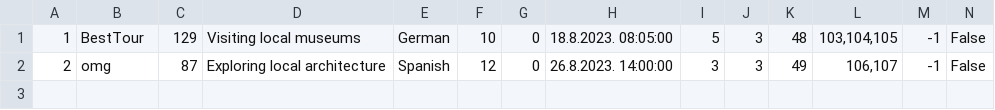
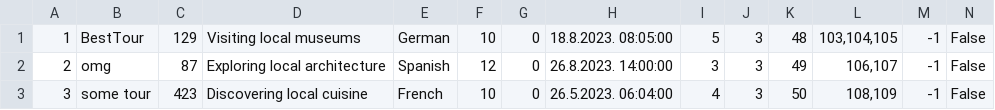
Before and after one commit to mil184/SIMS-tim-B, a CSV file: SIMS-Initial-Project-main/InitialProject/InitialProject/Resources/Data/tours.csv, drawn as a sheet; only a part is shown; rows hold the shown columns only; the diff names each change by its address in the sheet, - before the commit and + after, or states it on an @@ line.

Commit message:
fix: request can be accepted after tour creation

```diff
--- a/SIMS-Initial-Project-main/InitialProject/InitialProject/Resources/Data/tours.csv
+++ b/SIMS-Initial-Project-main/InitialProject/InitialProject/Resources/Data/tours.csv
+row 3: 3 | some tour | 423 | Discovering local cuisine | French | 10 | 0 | 26.5.2023. 06:04:00 | 4 | 3 | 50 | 108,109 | -1 | False
```
Also changed, not shown: SIMS-Initial-Project-main/InitialProject/InitialProject/Resources/Data/checkpoints.csv, SIMS-Initial-Project-main/InitialProject/InitialProject/Resources/Data/images.csv, 3 other files.
